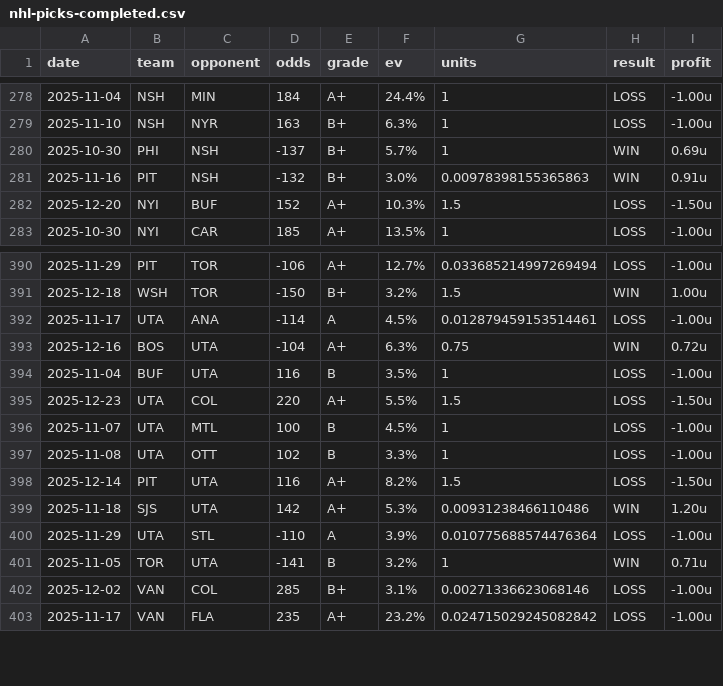
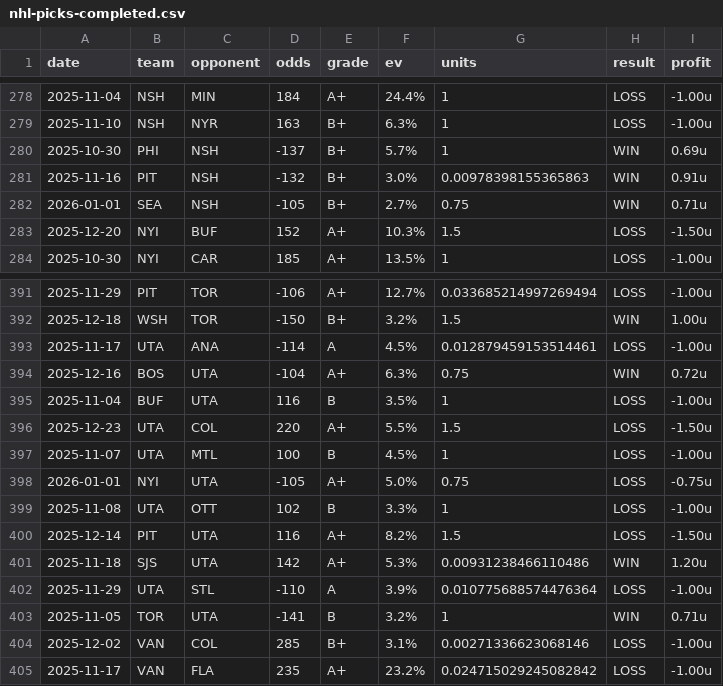
Before and after one commit to dpk1212/nhl-savant, a CSV file: public/data/nhl-picks-completed.csv, drawn as a sheet; only a part is shown, gaps mark what is left out; the diff names each change by its address in the sheet, - before the commit and + after, or states it on an @@ line.

```diff
--- a/public/data/nhl-picks-completed.csv
+++ b/public/data/nhl-picks-completed.csv
+row 282: 2026-01-01 | SEA | NSH | -105 | B+ | 2.7% | 0.75 | WIN | 0.71u
+row 398: 2026-01-01 | NYI | UTA | -105 | A+ | 5.0% | 0.75 | LOSS | -0.75u
```
Also changed, not shown: public/data/cbb-picks-completed.csv, 1 other file.
